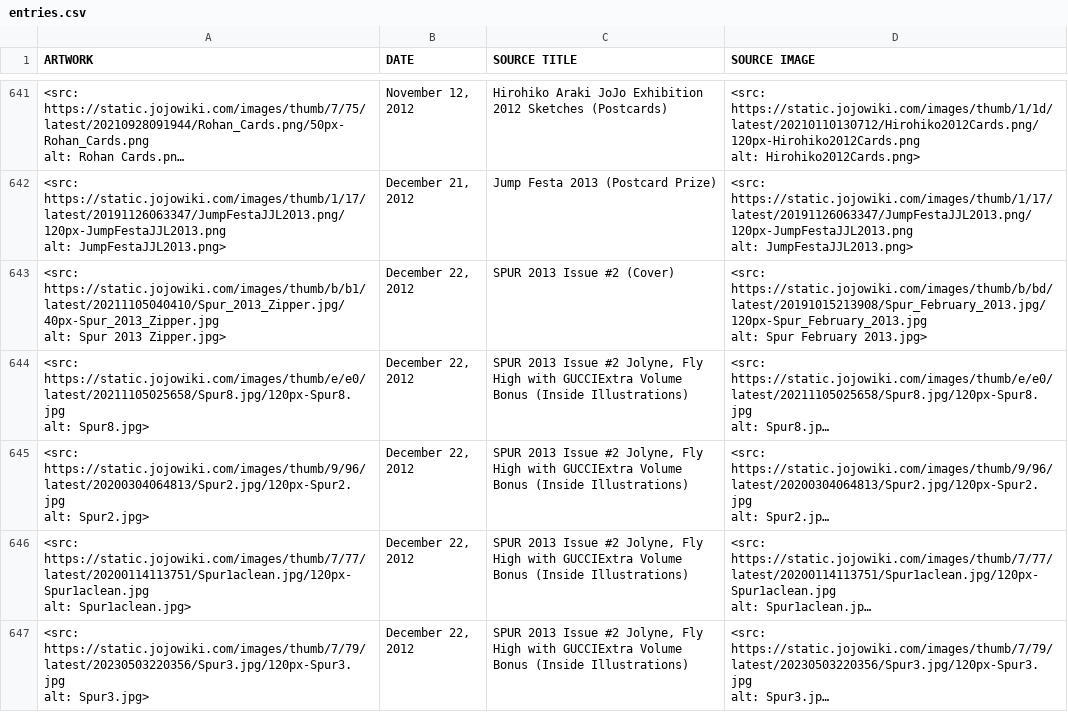
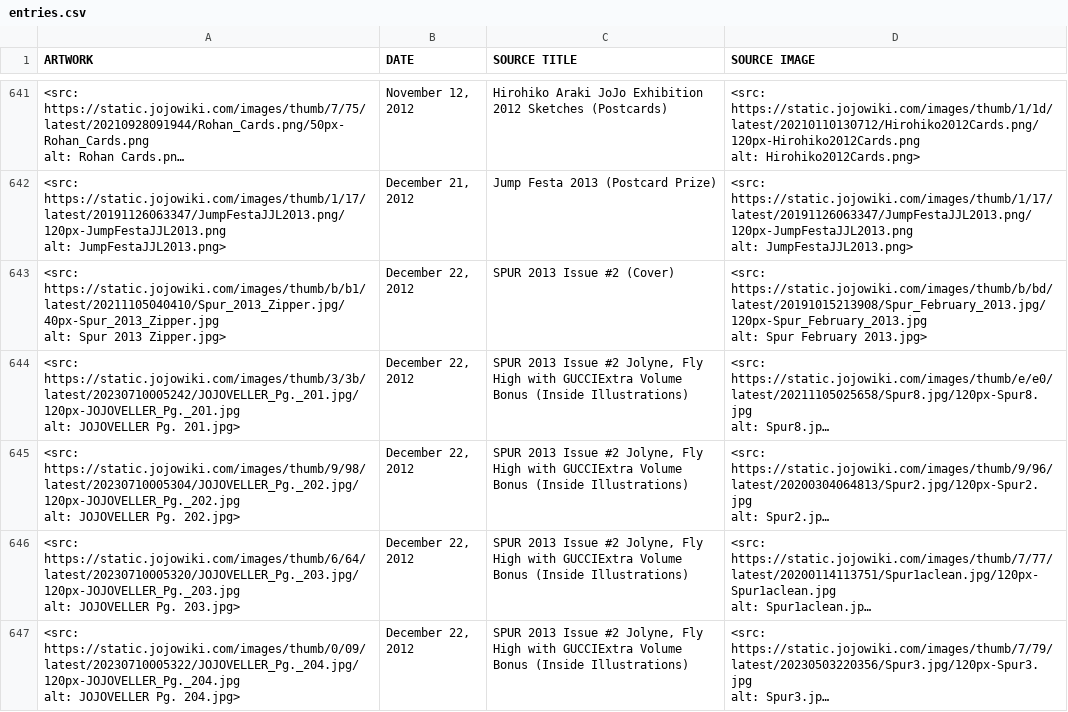
Before and after one commit to sam-dp/JoJo-Art-Alert, a CSV file: entries.csv, drawn as a sheet; only a part is shown, gaps mark what is left out; long unchanged cells end in …; ↵ is a line break in a cell; the diff covers the shown part only; the diff names each change by its address in the sheet, - before the commit and + after, or states it on an @@ line.

```diff
--- a/entries.csv
+++ b/entries.csv
-A644 (ARTWORK): <src: https://static.jojowiki.com/images/thumb/e/e0/latest/20211105025658/Spur8.jpg/120px-Spur8.jpg ↵ alt: Spur8.jpg>
+A644 (ARTWORK): <src: https://static.jojowiki.com/images/thumb/3/3b/latest/20230710005242/JOJOVELLER_Pg._201.jpg/120px-JOJOVELLER_Pg._201.jpg ↵ alt: JOJOVELLER Pg. 201.jpg>
-A645 (ARTWORK): <src: https://static.jojowiki.com/images/thumb/9/96/latest/20200304064813/Spur2.jpg/120px-Spur2.jpg ↵ alt: Spur2.jpg>
+A645 (ARTWORK): <src: https://static.jojowiki.com/images/thumb/9/98/latest/20230710005304/JOJOVELLER_Pg._202.jpg/120px-JOJOVELLER_Pg._202.jpg ↵ alt: JOJOVELLER Pg. 202.jpg>
-A646 (ARTWORK): <src: https://static.jojowiki.com/images/thumb/7/77/latest/20200114113751/Spur1aclean.jpg/120px-Spur1aclean.jpg ↵ alt: Spur1aclean.jpg>
+A646 (ARTWORK): <src: https://static.jojowiki.com/images/thumb/6/64/latest/20230710005320/JOJOVELLER_Pg._203.jpg/120px-JOJOVELLER_Pg._203.jpg ↵ alt: JOJOVELLER Pg. 203.jpg>
-A647 (ARTWORK): <src: https://static.jojowiki.com/images/thumb/7/79/latest/20230503220356/Spur3.jpg/120px-Spur3.jpg ↵ alt: Spur3.jpg>
+A647 (ARTWORK): <src: https://static.jojowiki.com/images/thumb/0/09/latest/20230710005322/JOJOVELLER_Pg._204.jpg/120px-JOJOVELLER_Pg._204.jpg ↵ alt: JOJOVELLER Pg. 204.jpg>
```
Also changed, not shown: 2 added rows and 25 edited cells elsewhere in this file, 1 other file.
